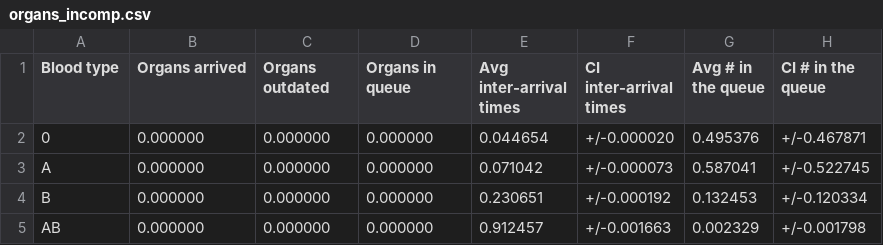
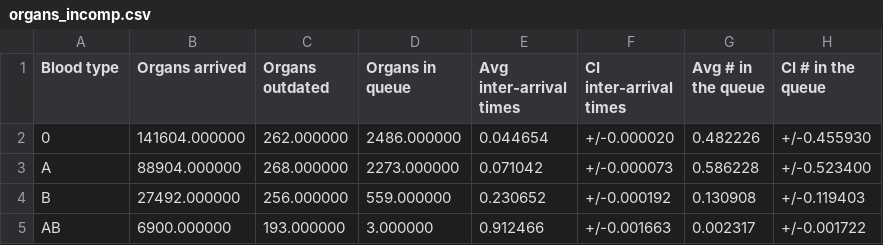
Before and after one commit to livias1726/PMCSN_Project, a CSV file: output/organs_incomp.csv, drawn as a sheet.

Commit message:
Fixed 0 data in organs_comp.csv, organs_id.csv, organs_incomp.csv

```diff
--- a/output/organs_incomp.csv
+++ b/output/organs_incomp.csv
@@ -1,5 +1,5 @@
 Blood type,Organs arrived,Organs outdated,Organs in queue,Avg inter-arrival times,CI inter-arrival times,Avg # in the queue,CI # in the queue
-0,0.000000,0.000000,0.000000,0.044654,+/-0.000020,0.495376,+/-0.467871
-A,0.000000,0.000000,0.000000,0.071042,+/-0.000073,0.587041,+/-0.522745
-B,0.000000,0.000000,0.000000,0.230651,+/-0.000192,0.132453,+/-0.120334
-AB,0.000000,0.000000,0.000000,0.912457,+/-0.001663,0.002329,+/-0.001798
+0,141604.000000,262.000000,2486.000000,0.044654,+/-0.000020,0.482226,+/-0.455930
+A,88904.000000,268.000000,2273.000000,0.071042,+/-0.000073,0.586228,+/-0.523400
+B,27492.000000,256.000000,559.000000,0.230652,+/-0.000192,0.130908,+/-0.119403
+AB,6900.000000,193.000000,3.000000,0.912466,+/-0.001663,0.002317,+/-0.001722
```
Also changed, not shown: output/organs_comp.csv, output/organs_id.csv, 10 other files.
